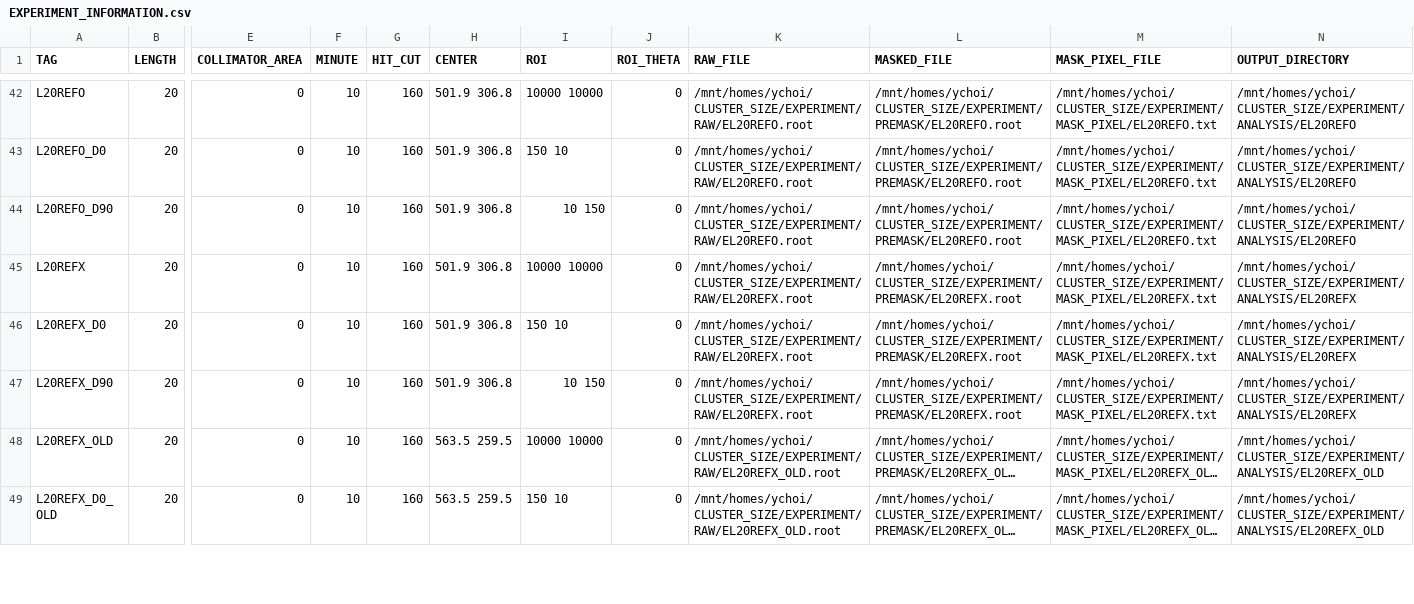
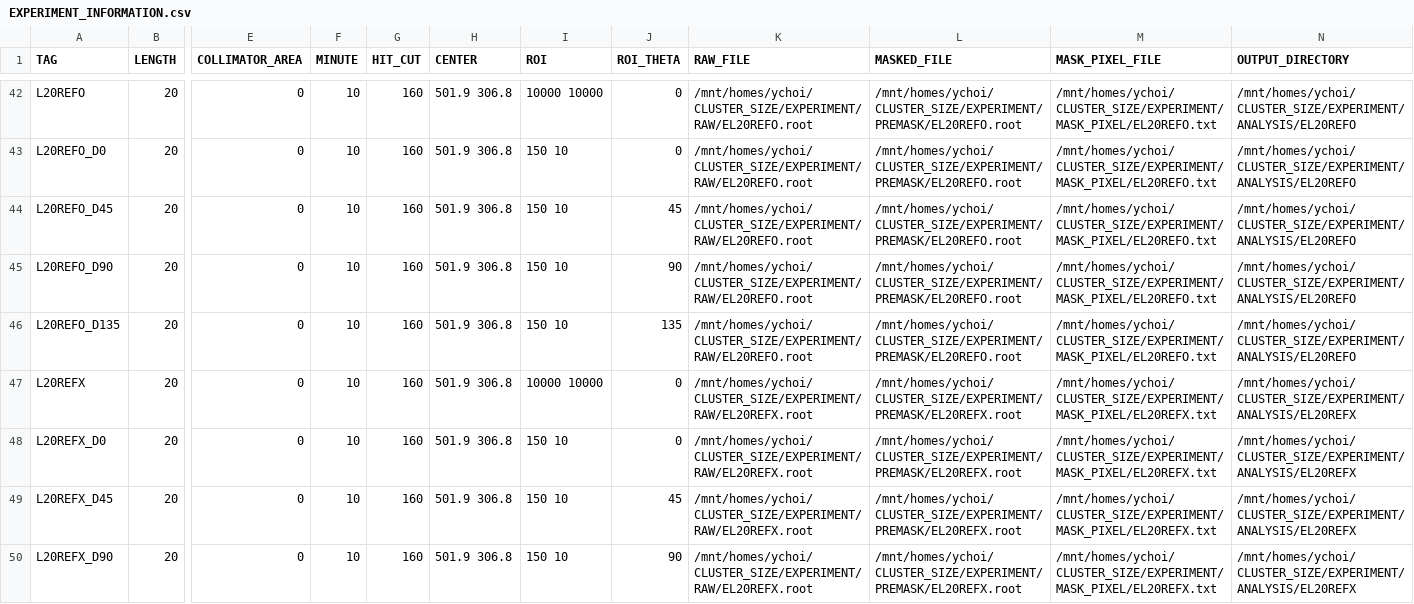
Before and after one commit to keistad-root/ATOM, a CSV file: config/EXPERIMENT_INFORMATION.csv, drawn as a sheet; only a part is shown, gaps mark what is left out; the shorter side is filled out with more unchanged rows; long unchanged cells end in …; addresses are those after the commit; rows hold the shown columns only; the diff covers the shown part only; the diff names each change by its address in the sheet, - before the commit and + after, or states it on an @@ line.

Commit message:
auto commit at 2025-04-02 14:00:01

```diff
--- a/config/EXPERIMENT_INFORMATION.csv
+++ b/config/EXPERIMENT_INFORMATION.csv
+row 44: L20REFO_D45 | 20 | 0 | 10 | 160 | 501.9 306.8 | 150 10 | 45 | /mnt/homes/ychoi/CLUSTER_SIZE/EXPERIMENT/RAW/EL20REFO.root | /mnt/homes/ychoi/CLUSTER_SIZE/EXPERIMENT/PREMASK/EL20REFO.root | /mnt/homes/ychoi/CLUSTER_SIZE/EXPERIMENT/MASK_PIXEL/EL20REFO.txt | /mnt/homes/ychoi/CLUSTER_SIZE/EXPERIMENT/ANALYSIS/EL20REFO
-I45 (ROI): 10 150
+I45 (ROI): 150 10
-J45 (ROI_THETA): 0
+J45 (ROI_THETA): 90
+row 46: L20REFO_D135 | 20 | 0 | 10 | 160 | 501.9 306.8 | 150 10 | 135 | /mnt/homes/ychoi/CLUSTER_SIZE/EXPERIMENT/RAW/EL20REFO.root | /mnt/homes/ychoi/CLUSTER_SIZE/EXPERIMENT/PREMASK/EL20REFO.root | /mnt/homes/ychoi/CLUSTER_SIZE/EXPERIMENT/MASK_PIXEL/EL20REFO.txt | /mnt/homes/ychoi/CLUSTER_SIZE/EXPERIMENT/ANALYSIS/EL20REFO
+row 49: L20REFX_D45 | 20 | 0 | 10 | 160 | 501.9 306.8 | 150 10 | 45 | /mnt/homes/ychoi/CLUSTER_SIZE/EXPERIMENT/RAW/EL20REFX.root | /mnt/homes/ychoi/CLUSTER_SIZE/EXPERIMENT/PREMASK/EL20REFX.root | /mnt/homes/ychoi/CLUSTER_SIZE/EXPERIMENT/MASK_PIXEL/EL20REFX.txt | /mnt/homes/ychoi/CLUSTER_SIZE/EXPERIMENT/ANALYSIS/EL20REFX
-I50 (ROI): 10 150
+I50 (ROI): 150 10
-J50 (ROI_THETA): 0
+J50 (ROI_THETA): 90
```
Also changed, not shown: 8 added rows and 8 edited cells elsewhere in this file.
